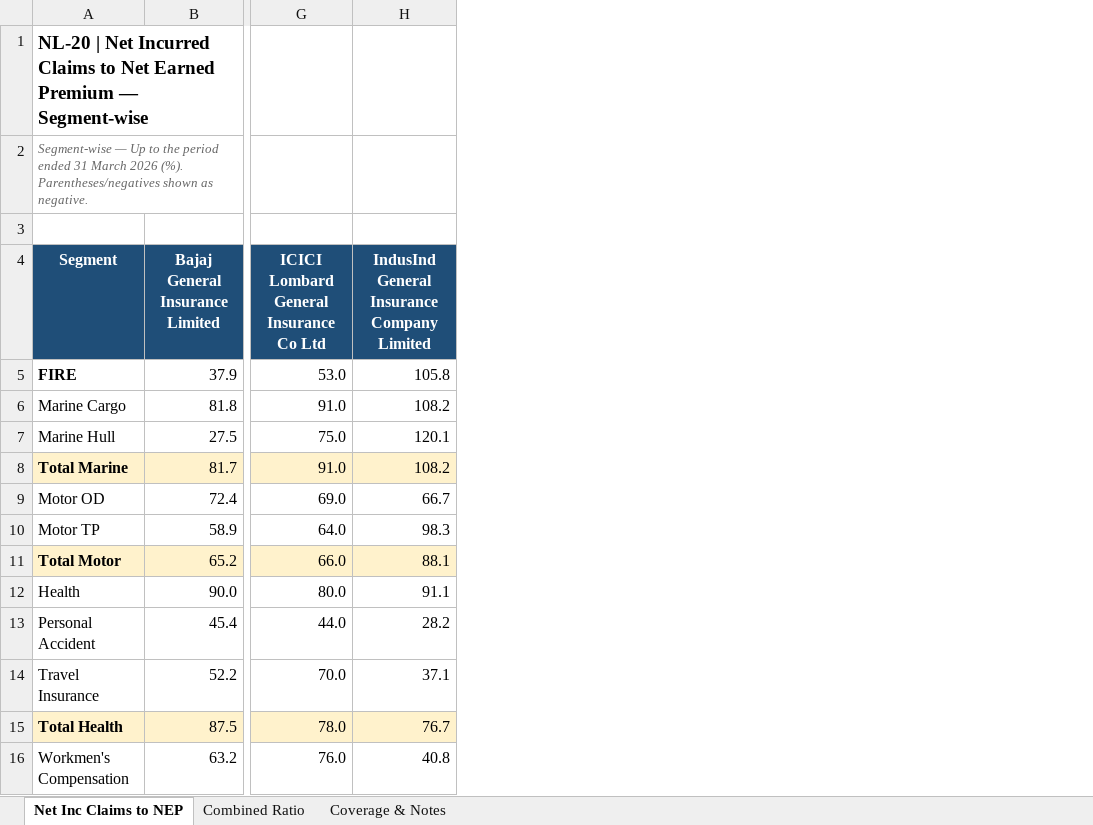
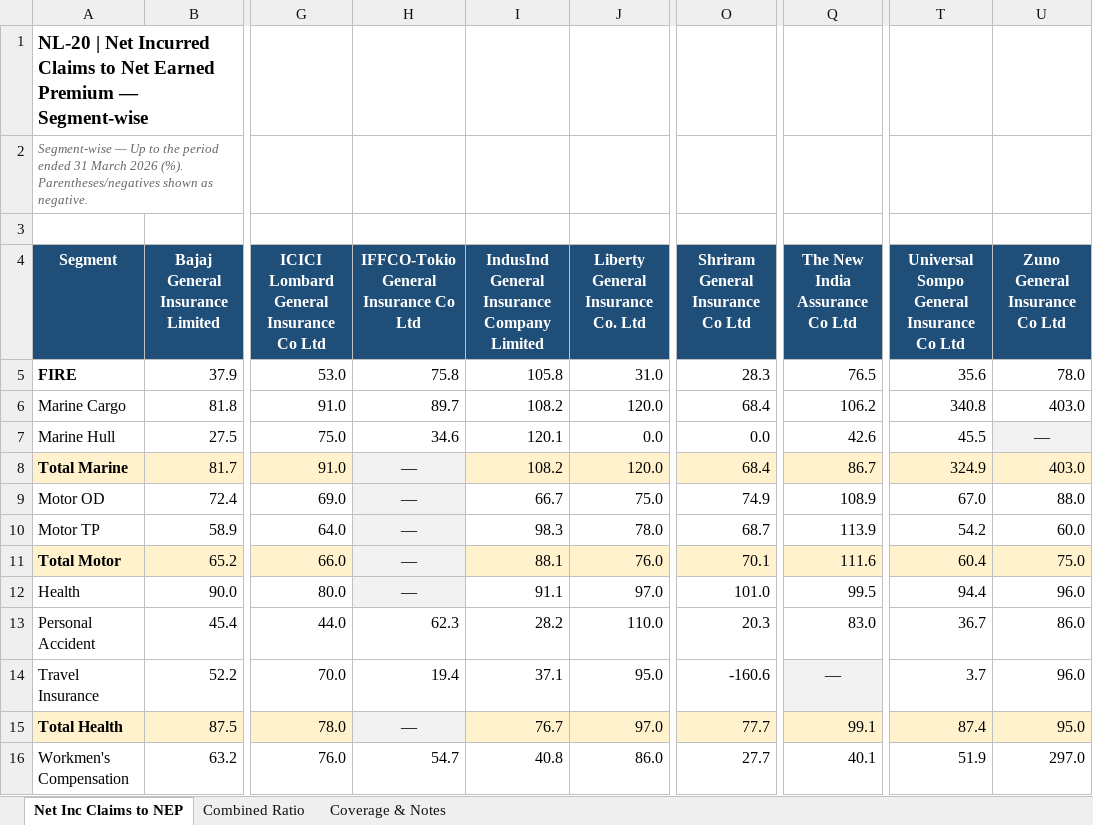
Before and after one commit to shivanshusharma-hub/NL_20, an Excel workbook: NL20_Segmentwise_Ratios_FY2526_Q4.xlsx, sheet Net Inc Claims to NEP, drawn as a sheet; only a part is shown, gaps mark what is left out; values as stored, in another font and other column widths than the file's, no borders; charts and pictures not drawn; the diff names each change by its address in the sheet, - before the commit and + after, or states it on an @@ line.

Commit message:
Extend NL-20 ratios to all 21 uploaded insurers (adds IFFCO, Liberty, New India, Shriram, Universal Sompo, Zuno)

```diff
--- a/NL20_Segmentwise_Ratios_FY2526_Q4.xlsx (sheet Net Inc Claims to NEP)
+++ b/NL20_Segmentwise_Ratios_FY2526_Q4.xlsx (sheet Net Inc Claims to NEP)
+column H, rows 4-16: IFFCO-Tokio General Insurance Co Ltd | 75.8 | 89.7 | 34.6 | — | — | — | — | — | 62.3 | 19.4 | — | 54.7
+column J, rows 4-16: Liberty General Insurance Co. Ltd | 31.0 | 120.0 | 0.0 | 120.0 | 75.0 | 78.0 | 76.0 | 97.0 | 110.0 | 95.0 | 97.0 | 86.0
+column O (Shriram General Insurance Co Ltd), rows 5-16: 28.3 | 68.4 | 0.0 | 68.4 | 74.9 | 68.7 | 70.1 | 101.0 | 20.3 | -160.6 | 77.7 | 27.7
+column Q (The New India Assurance Co Ltd), rows 5-16: 76.5 | 106.2 | 42.6 | 86.7 | 108.9 | 113.9 | 111.6 | 99.5 | 83.0 | — | 99.1 | 40.1
+column T, rows 4-16: Universal Sompo General Insurance Co Ltd | 35.6 | 340.8 | 45.5 | 324.9 | 67.0 | 54.2 | 60.4 | 94.4 | 36.7 | 3.7 | 87.4 | 51.9
+column U (Zuno General Insurance Co Ltd), rows 5-16: 78.0 | 403.0 | — | 403.0 | 88.0 | 60.0 | 75.0 | 96.0 | 86.0 | 96.0 | 95.0 | 297.0
```
Also changed, not shown: sheet Combined Ratio, sheet Coverage & Notes, charts or pictures, EOM 25-26 (Premium-Exp-Comm) with NL20 Ratios.xlsx, 3 other files.
